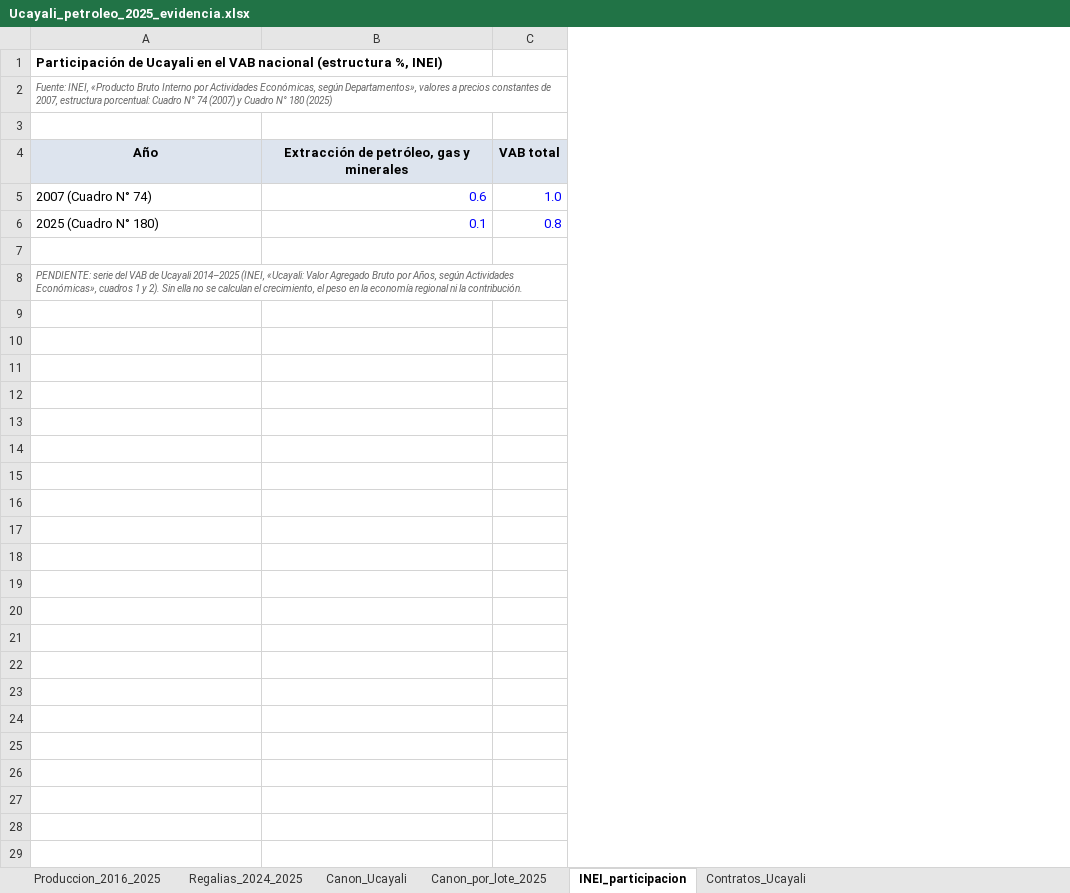
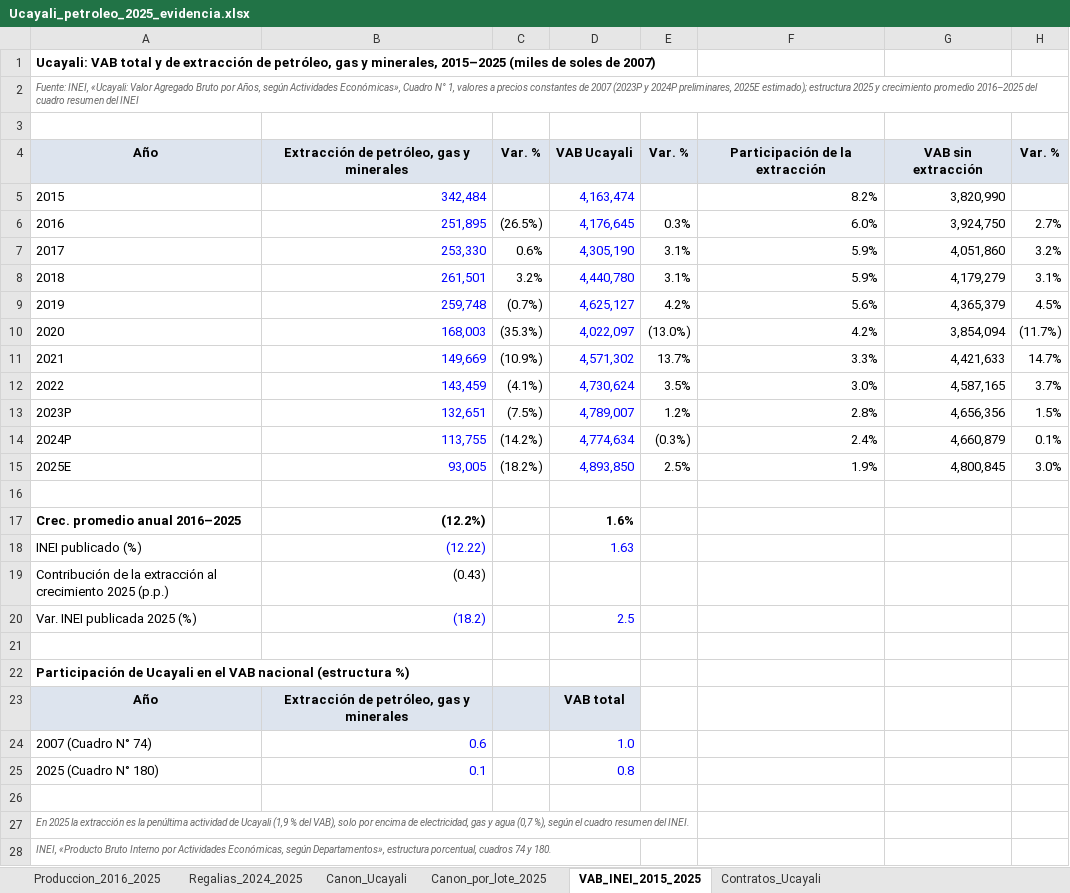
Before and after one commit to adriansivina-droid/scraper-mef, an Excel workbook: HIDROCARBUROS/analisis/Ucayali_petroleo_2025_evidencia.xlsx, sheet VAB_INEI_2015_2025, drawn as a sheet; values as stored, in another font and other column widths than the file's, no borders; removed rows and columns are numbered as before the commit, all else as after; the diff names each change by its address in the sheet, - before the commit and + after, or states it on an @@ line.

```diff
--- a/HIDROCARBUROS/analisis/Ucayali_petroleo_2025_evidencia.xlsx (sheet VAB_INEI_2015_2025)
+++ b/HIDROCARBUROS/analisis/Ucayali_petroleo_2025_evidencia.xlsx (sheet VAB_INEI_2015_2025)
-sheet tab: INEI_participacion
+sheet tab: VAB_INEI_2015_2025
-column C, rows 4-6: VAB total | 1.0 | 0.8
+column C, empty
+column D, rows 23-25: VAB total | 1.0 | 0.8
+column E, empty
+column F, empty
+column G, empty
+column H, empty
-A1: Participación de Ucayali en el VAB nacional (estructura %, INEI)
+A1: Ucayali: VAB total y de extracción de petróleo, gas y minerales, 2015–2025 (miles de soles de 2007)
-A2: Fuente: INEI, «Producto Bruto Interno por Actividades Económicas, según Departamentos», valores a precios constantes de 2007, estructura porcentual: Cuadro N° 74 (2007) y Cuadro N° 180 (2025)
+A2: Fuente: INEI, «Ucayali: Valor Agregado Bruto por Años, según Actividades Económicas», Cuadro N° 1, valores a precios constantes de 2007 (2023P y 2024P preliminares, 2025E estimado); estructura 2025 y crecimiento promedio 2016–2025 del cuadro resumen del INEI
+row 4: Año | Extracción de petróleo, gas y minerales | Var. % | VAB Ucayali | Var. % | Participación de la extracción | VAB sin extracción | Var. %
+row 5: 2015 | 342,484 |  | 4,163,474 |  | 8.2% | 3,820,990
+row 6: 2016 | 251,895 | (26.5%) | 4,176,645 | 0.3% | 6.0% | 3,924,750 | 2.7%
+row 7: 2017 | 253,330 | 0.6% | 4,305,190 | 3.1% | 5.9% | 4,051,860 | 3.2%
+row 8: 2018 | 261,501 | 3.2% | 4,440,780 | 3.1% | 5.9% | 4,179,279 | 3.1%
+row 9: 2019 | 259,748 | (0.7%) | 4,625,127 | 4.2% | 5.6% | 4,365,379 | 4.5%
+row 10: 2020 | 168,003 | (35.3%) | 4,022,097 | (13.0%) | 4.2% | 3,854,094 | (11.7%)
+row 11: 2021 | 149,669 | (10.9%) | 4,571,302 | 13.7% | 3.3% | 4,421,633 | 14.7%
+row 12: 2022 | 143,459 | (4.1%) | 4,730,624 | 3.5% | 3.0% | 4,587,165 | 3.7%
+row 13: 2023P | 132,651 | (7.5%) | 4,789,007 | 1.2% | 2.8% | 4,656,356 | 1.5%
+row 14: 2024P | 113,755 | (14.2%) | 4,774,634 | (0.3%) | 2.4% | 4,660,879 | 0.1%
+row 15: 2025E | 93,005 | (18.2%) | 4,893,850 | 2.5% | 1.9% | 4,800,845 | 3.0%
+row 16: (empty)
+row 17: Crec. promedio anual 2016–2025 | (12.2%) |  | 1.6%
+row 18: INEI publicado (%) | (12.22) |  | 1.63
+row 19: Contribución de la extracción al crecimiento 2025 (p.p.) | (0.43)
+row 20: Var. INEI publicada 2025 (%) | (18.2) |  | 2.5
+row 21: (empty)
+row 22: Participación de Ucayali en el VAB nacional (estructura %)
-A27: PENDIENTE: serie del VAB de Ucayali 2014–2025 (INEI, «Ucayali: Valor Agregado Bruto por Años, según Actividades Económicas», cuadros 1 y 2). Sin ella no se calculan el crecimiento, el peso en la economía regional ni la contribución.
+A27: En 2025 la extracción es la penúltima actividad de Ucayali (1,9 % del VAB), solo por encima de electricidad, gas y agua (0,7 %), según el cuadro resumen del INEI.
+row 28: INEI, «Producto Bruto Interno por Actividades Económicas, según Departamentos», estructura porcentual, cuadros 74 y 180.
```
Also changed, not shown: 2 other files.
